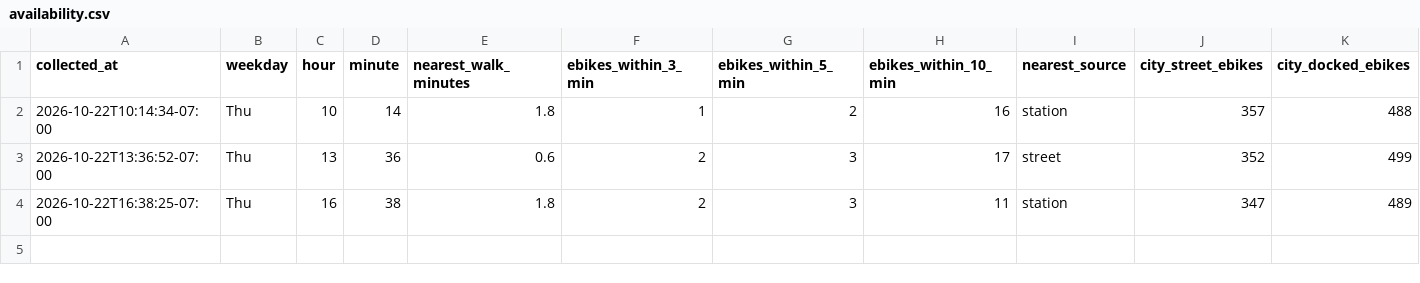
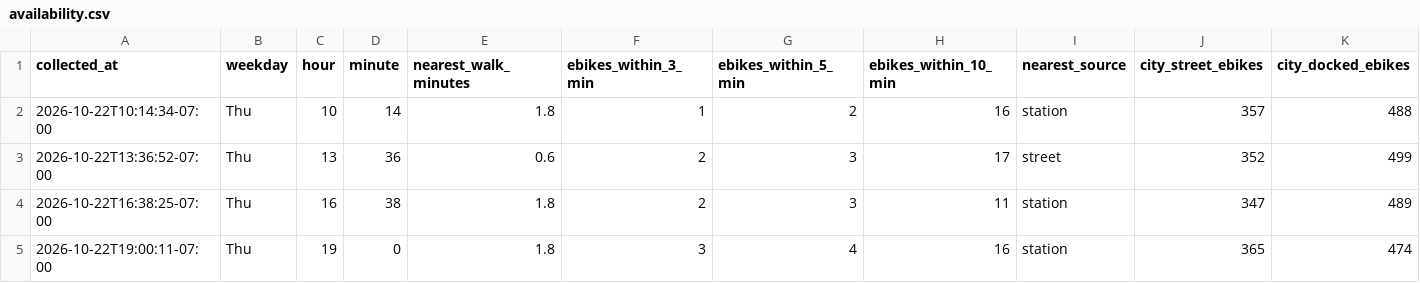
Before and after one commit to aaron-underhill/biketown-alert, a CSV file: availability.csv, drawn as a sheet.

```diff
--- a/availability.csv
+++ b/availability.csv
@@ -4 +4,2 @@ collected_at,weekday,hour,minute,nearest_walk_minutes,ebikes_within_3_min,ebikes
 2026-10-22T16:38:25-07:00,Thu,16,38,1.8,2,3,11,station,347,489
+2026-10-22T19:00:11-07:00,Thu,19,0,1.8,3,4,16,station,365,474
```
